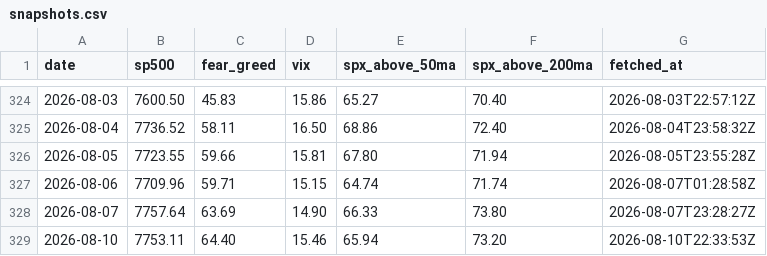
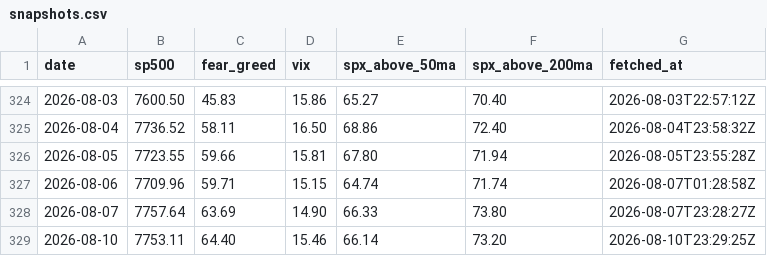
Before and after one commit to vb233/market-sentiment, a CSV file: data/snapshots.csv, drawn as a sheet; only a part is shown, gaps mark what is left out.

```diff
--- a/data/snapshots.csv
+++ b/data/snapshots.csv
@@ -328,2 +328,2 @@ date,sp500,fear_greed,vix,spx_above_50ma,spx_above_200ma,fetched_at
 2026-08-07,7757.64,63.69,14.90,66.33,73.80,2026-08-07T23:28:27Z
-2026-08-10,7753.11,64.40,15.46,65.94,73.20,2026-08-10T22:33:53Z
+2026-08-10,7753.11,64.40,15.46,66.14,73.20,2026-08-10T23:29:25Z
```
